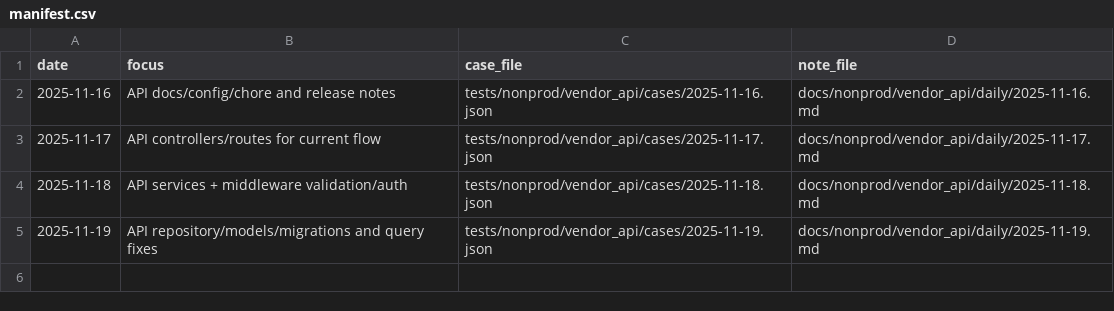
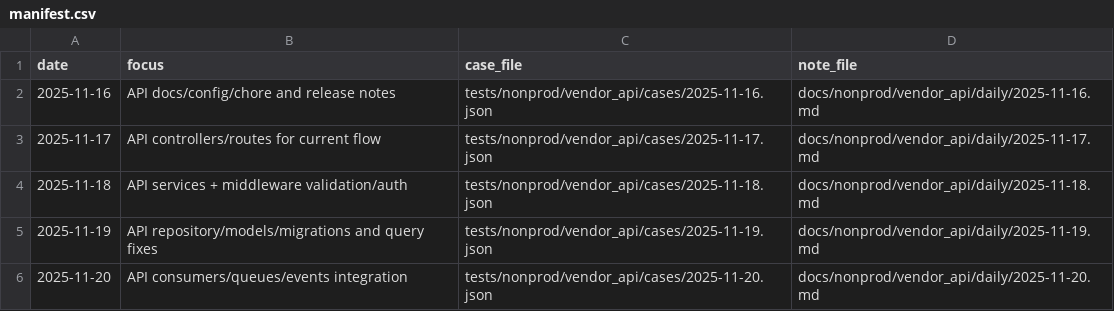
Before and after one commit to TalhaArjumand/aid-api, a CSV file: docs/nonprod/vendor_api/manifest.csv, drawn as a sheet.

Commit message:
test(api): add nonprod vendor-api case for 2025-11-20

```diff
--- a/docs/nonprod/vendor_api/manifest.csv
+++ b/docs/nonprod/vendor_api/manifest.csv
@@ -5 +5,2 @@ date,focus,case_file,note_file
 2025-11-19,"API repository/models/migrations and query fixes",tests/nonprod/vendor_api/cases/2025-11-19.json,docs/nonprod/vendor_api/daily/2025-11-19.md
+2025-11-20,"API consumers/queues/events integration",tests/nonprod/vendor_api/cases/2025-11-20.json,docs/nonprod/vendor_api/daily/2025-11-20.md
```
Also changed, not shown: 2 other files.
